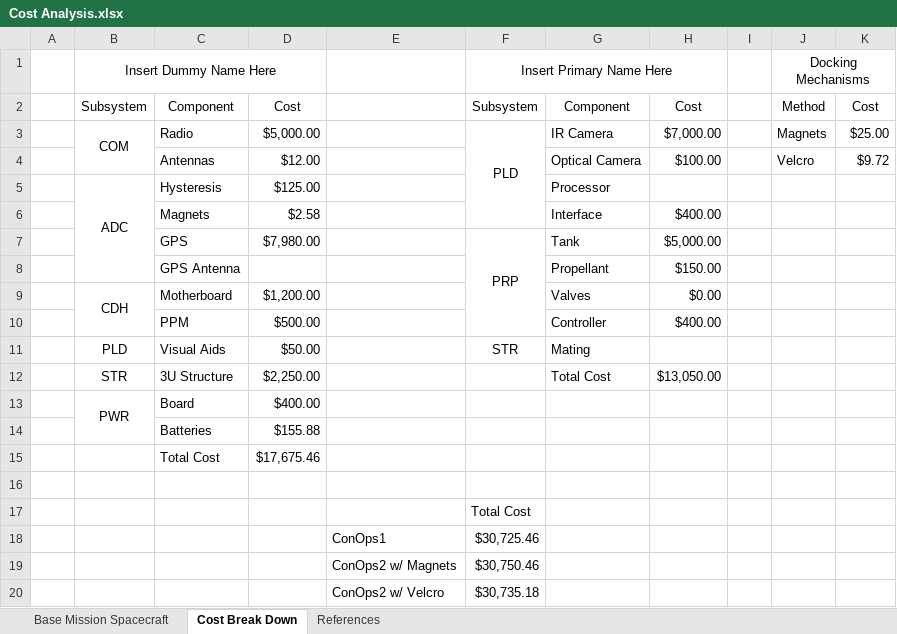
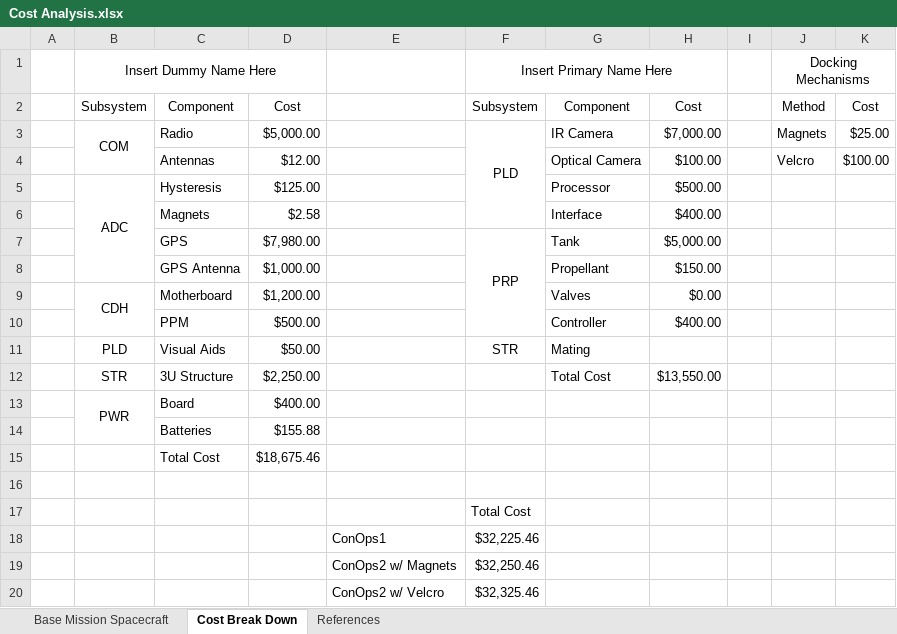
Before and after one commit to RascalSeniorDesign/Preliminary-Design, an Excel workbook: CMQA/ConOps/Cost Analysis.xlsx, sheet Cost Break Down, drawn as a sheet; values as stored, in another font and other column widths than the file's, no borders; the diff names each change by its address in the sheet, - before the commit and + after, or states it on an @@ line.

Commit message:
Added possible antenna price

```diff
--- a/CMQA/ConOps/Cost Analysis.xlsx (sheet Cost Break Down)
+++ b/CMQA/ConOps/Cost Analysis.xlsx (sheet Cost Break Down)
-K4: $9.72
+K4: $100.00
-H5: (empty)
+H5: $500.00
-D8: (empty)
+D8: $1,000.00
-H12: $13,050.00
+H12: $13,550.00
-D15: $17,675.46
+D15: $18,675.46
-F18: $30,725.46
+F18: $32,225.46
-F19: $30,750.46
+F19: $32,250.46
-F20: $30,735.18
+F20: $32,325.46
```
